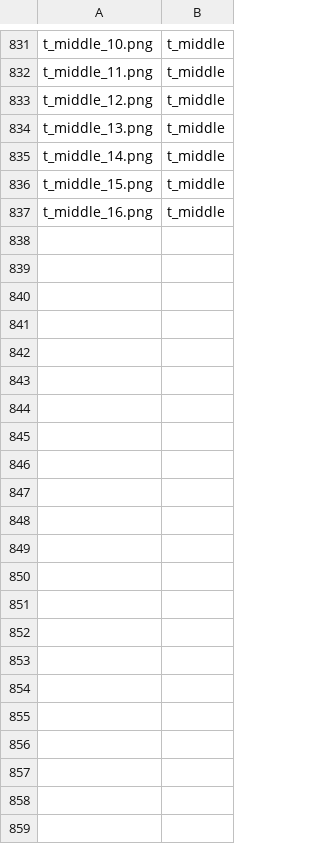
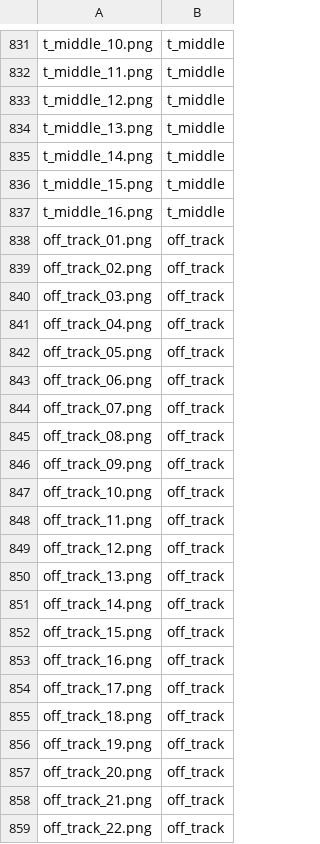
Before and after one commit to s7r31ch/advai-group-project, a CSV file: src/resources/label.csv, drawn as a sheet; only a part is shown, gaps mark what is left out.

```diff
--- a/src/resources/label.csv
+++ b/src/resources/label.csv
@@ -837 +837,23 @@ t_middle_15.png,t_middle
 t_middle_16.png,t_middle
+off_track_01.png,off_track
+off_track_02.png,off_track
+off_track_03.png,off_track
+off_track_04.png,off_track
+off_track_05.png,off_track
+off_track_06.png,off_track
+off_track_07.png,off_track
+off_track_08.png,off_track
+off_track_09.png,off_track
+off_track_10.png,off_track
+off_track_11.png,off_track
+off_track_12.png,off_track
+off_track_13.png,off_track
+off_track_14.png,off_track
+off_track_15.png,off_track
+off_track_16.png,off_track
+off_track_17.png,off_track
+off_track_18.png,off_track
+off_track_19.png,off_track
+off_track_20.png,off_track
+off_track_21.png,off_track
+off_track_22.png,off_track
```
Also changed, not shown: 11 other files.
